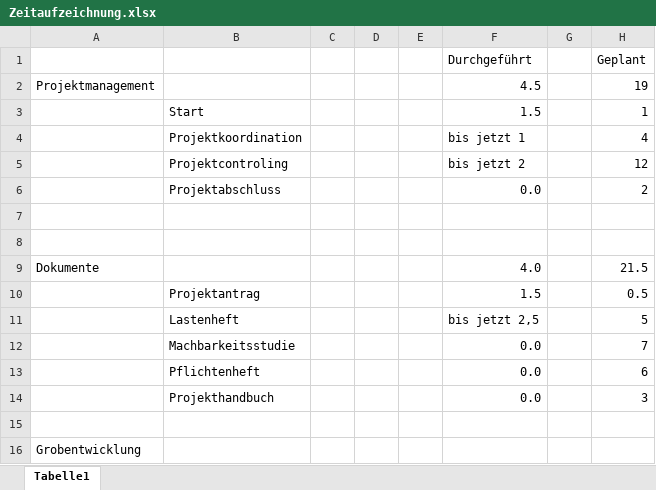
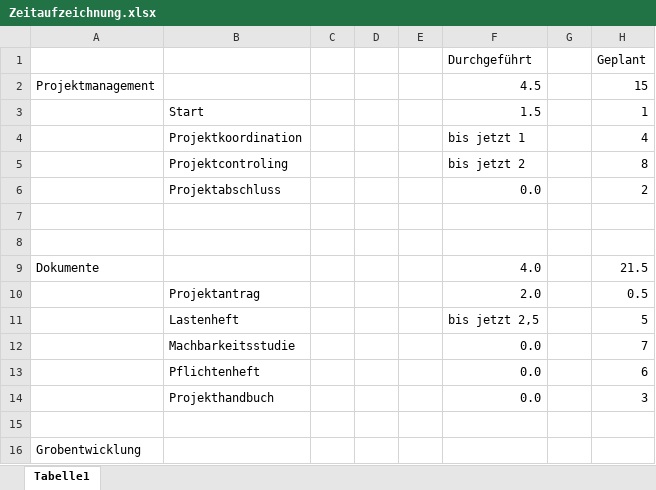
Before and after one commit to GabrielFrassl/School-Quakes, an Excel workbook: Zeitaufzeichnung.xlsx, sheet Tabelle1, drawn as a sheet; only a part is shown; values as stored, in another font and other column widths than the file's, no borders; the diff names each change by its address in the sheet, - before the commit and + after, or states it on an @@ line.

Commit message:
Finale Version 2.0.0 Projektantrag
Projektantrag finalisiert.
Zeitaufzeichnung aktualisiert

```diff
--- a/Zeitaufzeichnung.xlsx (sheet Tabelle1)
+++ b/Zeitaufzeichnung.xlsx (sheet Tabelle1)
-H2 (Geplant): 19
+H2 (Geplant): 15
-H5 (Geplant): 12
+H5 (Geplant): 8
-F10 (Durchgeführt): 1.5
+F10 (Durchgeführt): 2.0
```
Also changed, not shown: 1 other file.
